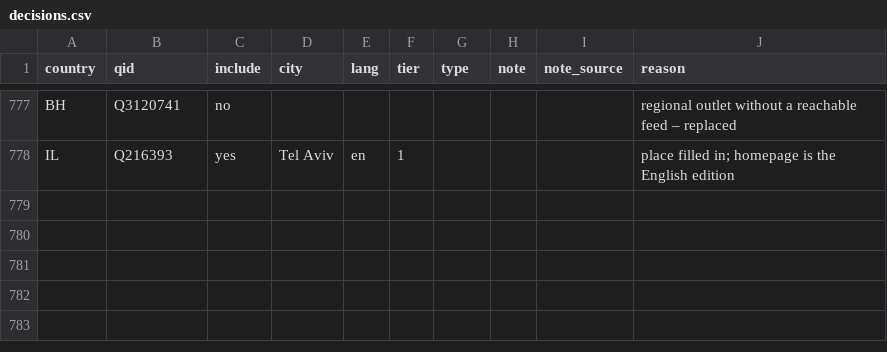
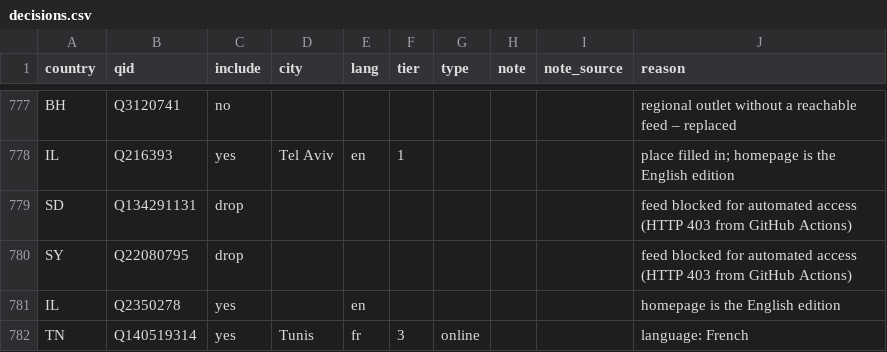
Before and after one commit to visual-dimensions/diurna, a CSV file: data/seed/candidates/decisions.csv, drawn as a sheet; only a part is shown, gaps mark what is left out; the diff names each change by its address in the sheet, - before the commit and + after, or states it on an @@ line.

```diff
--- a/data/seed/candidates/decisions.csv
+++ b/data/seed/candidates/decisions.csv
+row 779: SD | Q134291131 | drop |  |  |  |  |  |  | feed blocked for automated access (HTTP 403 from GitHub Actions)
+row 780: SY | Q22080795 | drop |  |  |  |  |  |  | feed blocked for automated access (HTTP 403 from GitHub Actions)
+row 781: IL | Q2350278 | yes |  | en |  |  |  |  | homepage is the English edition
+row 782: TN | Q140519314 | yes | Tunis | fr | 3 | online |  |  | language: French
```
Also changed, not shown: data/geocode_report.csv, data/seed/candidates/IL.csv, 9 other files.
